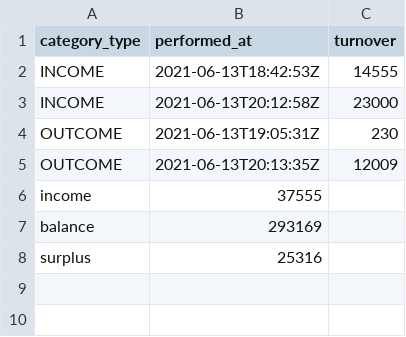
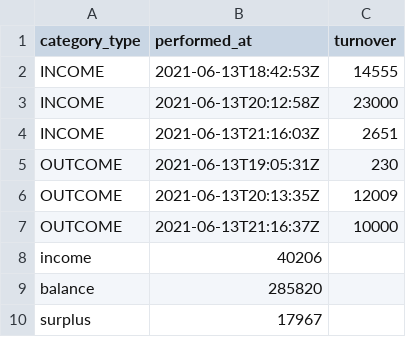
Before and after one commit to Dasha430/telegram-pharm-bot, a CSV file: module_3/finance-management/src/main/resources/account1.csv, drawn as a sheet.

```diff
--- a/module_3/finance-management/src/main/resources/account1.csv
+++ b/module_3/finance-management/src/main/resources/account1.csv
@@ -3,6 +3,8 @@
 "INCOME","2021-06-13T20:12:58Z","23000"
+"INCOME","2021-06-13T21:16:03Z","2651"
 "OUTCOME","2021-06-13T19:05:31Z","230"
 "OUTCOME","2021-06-13T20:13:35Z","12009"
-"income","37555"
-"balance","293169"
-"surplus","25316"
+"OUTCOME","2021-06-13T21:16:37Z","10000"
+"income","40206"
+"balance","285820"
+"surplus","17967"
```
Also changed, not shown: 2 other files.
